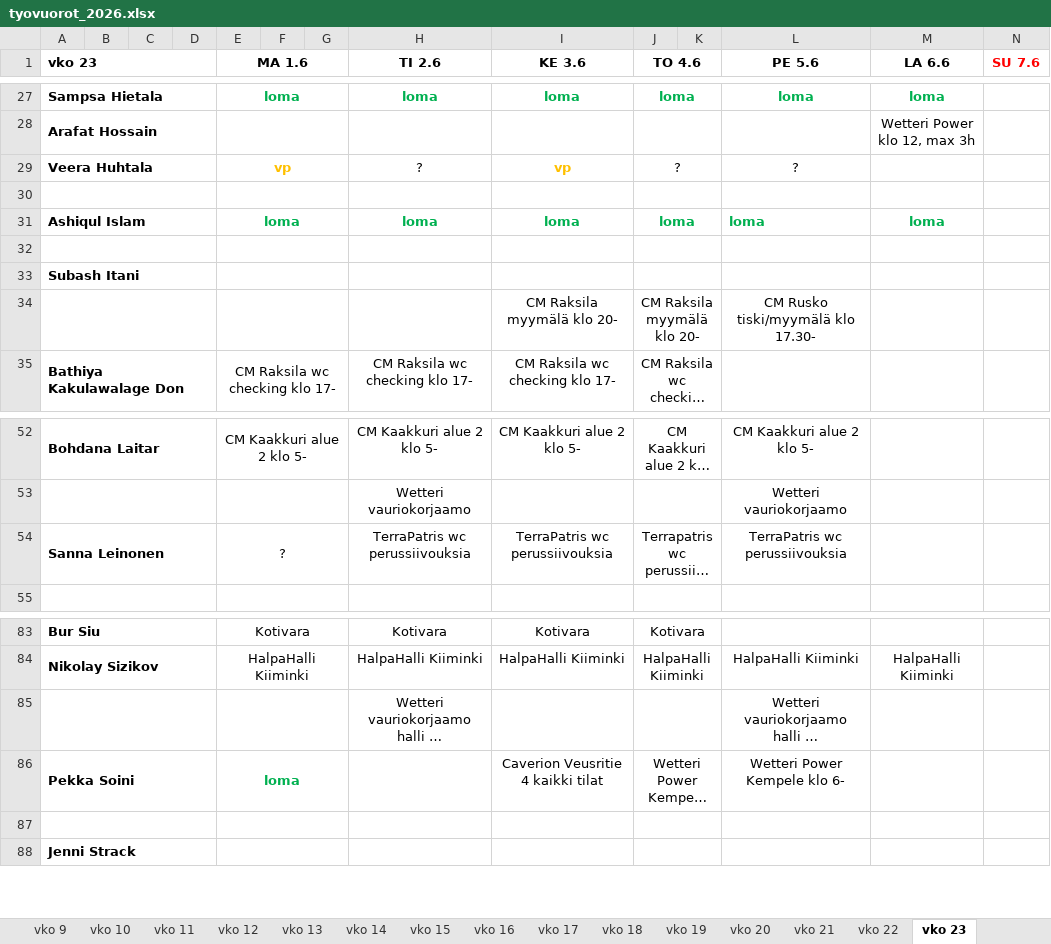
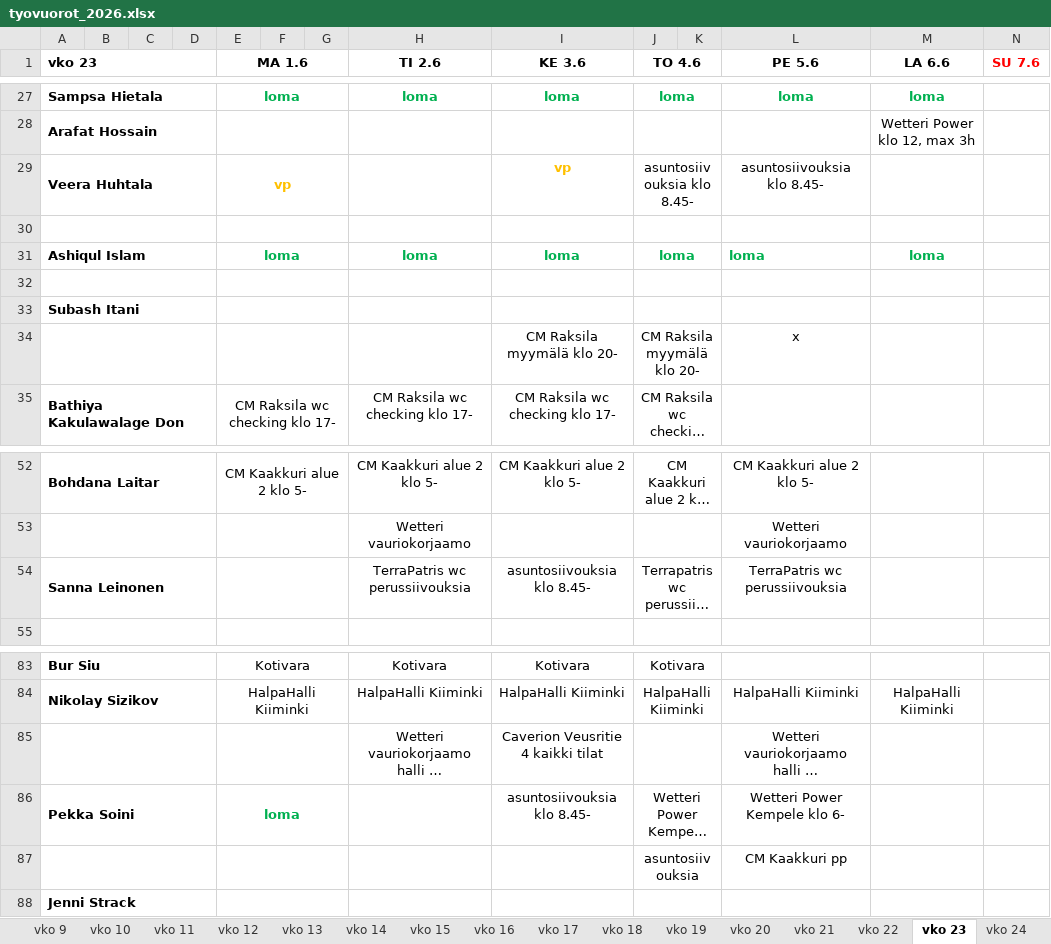
Before and after one commit to sol-droid-nik/Calendars, an Excel workbook: data/tyovuorot_2026.xlsx, sheet vko 23, drawn as a sheet; only a part is shown, gaps mark what is left out; long unchanged cells end in …; values as stored, in another font and other column widths than the file's, no borders; the diff covers the shown part only; the diff names each change by its address in the sheet, - before the commit and + after, or states it on an @@ line.

```diff
--- a/data/tyovuorot_2026.xlsx (sheet vko 23)
+++ b/data/tyovuorot_2026.xlsx (sheet vko 23)
+sheet tab: vko 24
-H29 (TI 2.6): ?
+H29 (TI 2.6): (empty)
-J29 (TO 4.6): ?
+J29 (TO 4.6): asuntosiivouksia klo 8.45-
-L29 (PE 5.6): ?
+L29 (PE 5.6): asuntosiivouksia klo 8.45-
-L34 (PE 5.6): CM Rusko tiski/myymälä klo 17.30-
+L34 (PE 5.6): x
-E54 (MA 1.6): ?
+E54 (MA 1.6): (empty)
-I54 (KE 3.6): TerraPatris wc perussiivouksia
+I54 (KE 3.6): asuntosiivouksia klo 8.45-
-I85 (KE 3.6): (empty)
+I85 (KE 3.6): Caverion Veusritie 4 kaikki tilat
-I86 (KE 3.6): Caverion Veusritie 4 kaikki tilat
+I86 (KE 3.6): asuntosiivouksia klo 8.45-
-row 87: (empty)
+row 87:  |  |  |  |  |  |  |  |  | asuntosiivouksia |  | CM Kaakkuri pp
```
Also changed, not shown: 3 added rows, 3 removed rows and 16 edited cells elsewhere in this sheet, sheet vko 22.
